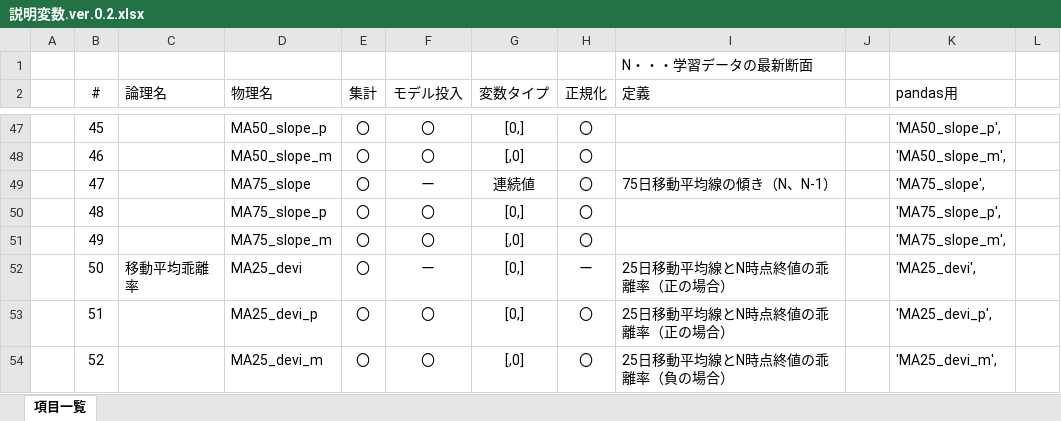
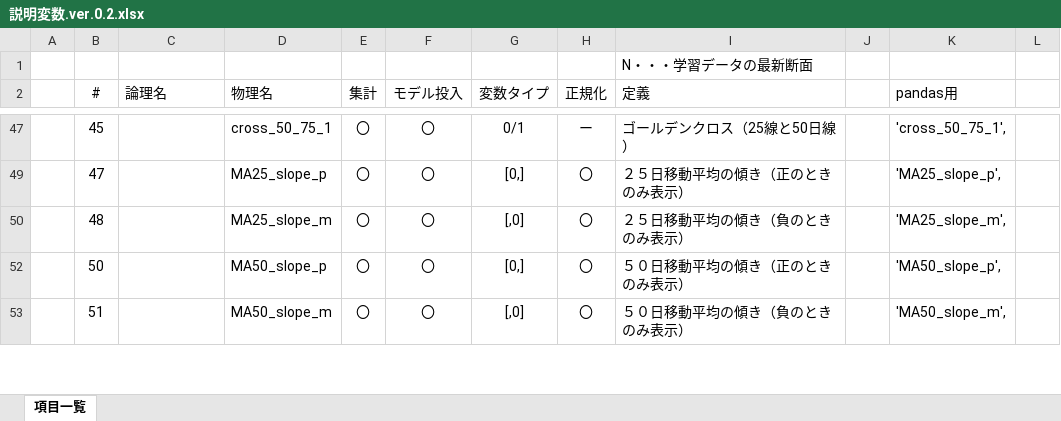
Before and after one commit to k501/N225predict, an Excel workbook: 説明変数.ver.0.2.xlsx, sheet 項目一覧, drawn as a sheet; only a part is shown, gaps mark what is left out; values as stored, in another font and other column widths than the file's, no borders; removed rows and columns are numbered as before the commit, all else as after; the diff covers the shown part only; the diff names each change by its address in the sheet, - before the commit and + after, or states it on an @@ line.

```diff
--- a/説明変数.ver.0.2.xlsx (sheet 項目一覧)
+++ b/説明変数.ver.0.2.xlsx (sheet 項目一覧)
-D47 (物理名): MA50_slope_p
+D47 (物理名): cross_50_75_1
-G47 (変数タイプ): [0,]
+G47 (変数タイプ): 0/1
-H47 (正規化): 〇
+H47 (正規化): ー
-I47 (定義): (empty)
+I47 (定義): ゴールデンクロス（25線と50日線）
-K47 (pandas用): 'MA50_slope_p',
+K47 (pandas用): 'cross_50_75_1',
-row 48:  | 46 |  | MA50_slope_m | 〇 | 〇 | [,0] | 〇 |  |  | 'MA50_slope_m',
-D49 (物理名): MA75_slope
+D49 (物理名): MA25_slope_p
-F49 (モデル投入): ー
+F49 (モデル投入): 〇
-G49 (変数タイプ): 連続値
+G49 (変数タイプ): [0,]
-I49 (定義): 75日移動平均線の傾き（N、N-1）
+I49 (定義): ２５日移動平均の傾き（正のときのみ表示）
-K49 (pandas用): 'MA75_slope',
+K49 (pandas用): 'MA25_slope_p',
-D50 (物理名): MA75_slope_p
+D50 (物理名): MA25_slope_m
-G50 (変数タイプ): [0,]
+G50 (変数タイプ): [,0]
-I50 (定義): (empty)
+I50 (定義): ２５日移動平均の傾き（負のときのみ表示）
-K50 (pandas用): 'MA75_slope_p',
+K50 (pandas用): 'MA25_slope_m',
-row 51:  | 49 |  | MA75_slope_m | 〇 | 〇 | [,0] | 〇 |  |  | 'MA75_slope_m',
-C52 (論理名): 移動平均乖離率
+C52 (論理名): (empty)
-D52 (物理名): MA25_devi
+D52 (物理名): MA50_slope_p
-F52 (モデル投入): ー
+F52 (モデル投入): 〇
-H52 (正規化): ー
+H52 (正規化): 〇
-I52 (定義): 25日移動平均線とN時点終値の乖離率（正の場合）
+I52 (定義): ５０日移動平均の傾き（正のときのみ表示）
-K52 (pandas用): 'MA25_devi',
+K52 (pandas用): 'MA50_slope_p',
-D53 (物理名): MA25_devi_p
+D53 (物理名): MA50_slope_m
-G53 (変数タイプ): [0,]
+G53 (変数タイプ): [,0]
-I53 (定義): 25日移動平均線とN時点終値の乖離率（正の場合）
+I53 (定義): ５０日移動平均の傾き（負のときのみ表示）
-K53 (pandas用): 'MA25_devi_p',
+K53 (pandas用): 'MA50_slope_m',
-row 54:  | 52 |  | MA25_devi_m | 〇 | 〇 | [,0] | 〇 | 25日移動平均線とN時点終値の乖離率（負の場合） |  | 'MA25_devi_m',
```
Also changed, not shown: 3 added rows, 20 removed rows, 3 hidden or unhidden rows and 77 edited cells elsewhere in this sheet, hidden cells, 16 other files.
